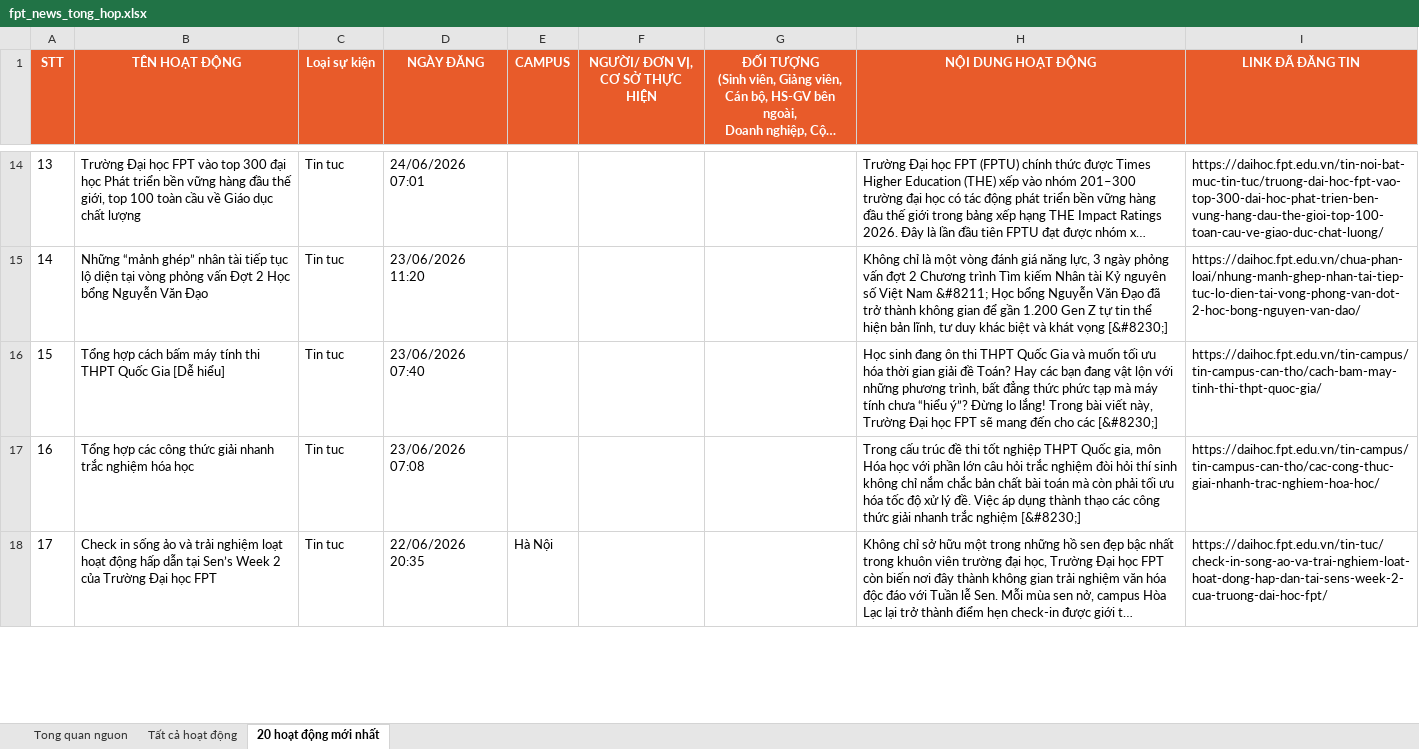
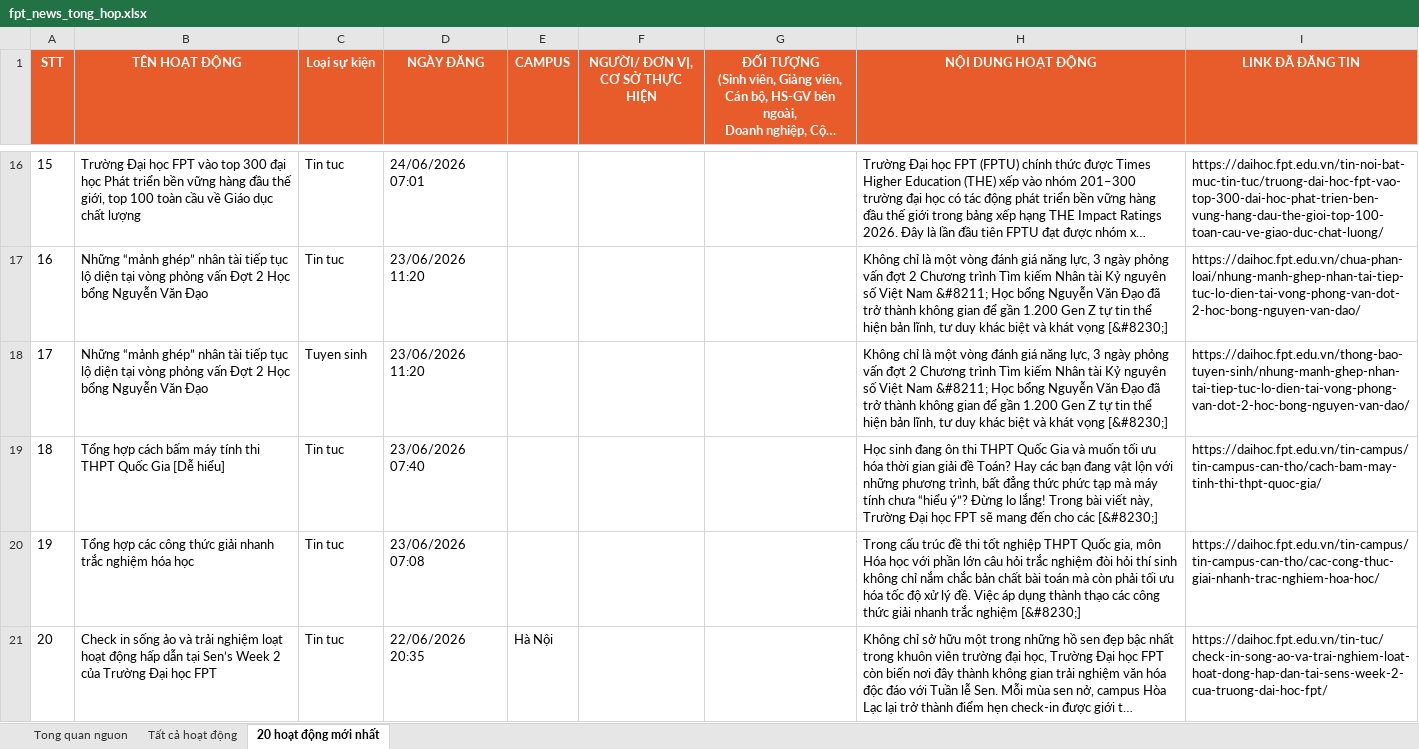
Before and after one commit to tienanh220102-boop/FacebookThing, an Excel workbook: Trang web FPT/fpt_news_tong_hop.xlsx, sheet 20 hoạt động mới nhất, drawn as a sheet; only a part is shown, gaps mark what is left out; long unchanged cells end in …; values as stored, in another font and other column widths than the file's, no borders; the diff covers the shown part only; the diff names each change by its address in the sheet, - before the commit and + after, or states it on an @@ line.

```diff
--- a/Trang web FPT/fpt_news_tong_hop.xlsx (sheet 20 hoạt động mới nhất)
+++ b/Trang web FPT/fpt_news_tong_hop.xlsx (sheet 20 hoạt động mới nhất)
@@ column A (STT) renumbered between rows 3 and 21 @@
+row 18: 17 | Những “mảnh ghép” nhân tài tiếp tục lộ diện tại vòng phỏng vấn Đợt 2 Học bổng Nguyễn Văn Đạo | Tuyen sinh | 23/06/2026 11:20 |  |  |  | Không chỉ là một vòng đánh giá năng lực, 3 ngày phỏng vấn đợt 2 Chương trình Tìm kiếm Nhân tài Kỷ nguyên số Việt Nam &#8211; Học bổng Nguyễn Văn Đạo đã trở thành không gian để gần 1.200 Gen Z tự tin thể hiện bản lĩnh, tư duy khác biệt và khát vọng [&#8230;] | https://daihoc.fpt.edu.vn/thong-bao-tuyen-sinh/nhung-manh-ghep-nhan-tai-tiep-tuc-lo-dien-tai-vong-phong-van-dot-2-hoc-bong-nguyen-van-dao/
```
Also changed, not shown: 2 added rows, 3 removed rows and cell formats elsewhere in this sheet, sheet Tất cả hoạt động, sheet Tong quan nguon, 3 other files.
